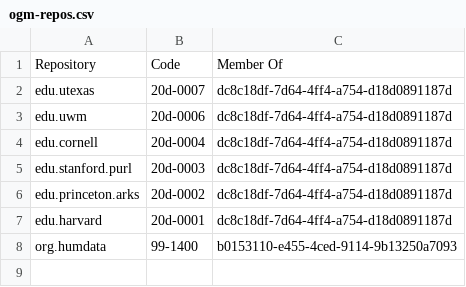
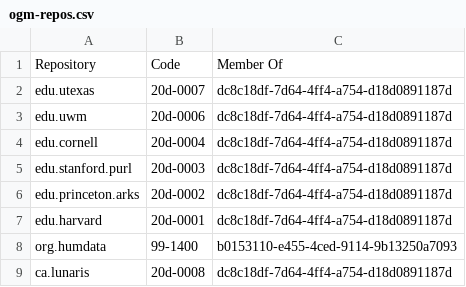
Before and after one commit to geobtaa/harvest-operations, a CSV file: config/ogm-repos.csv, drawn as a sheet.

```diff
--- a/config/ogm-repos.csv
+++ b/config/ogm-repos.csv
@@ -8 +8,2 @@ edu.harvard,20d-0001,dc8c18df-7d64-4ff4-a754-d18d0891187d,,,,,
 org.humdata,99-1400,b0153110-e455-4ced-9114-9b13250a7093,,,,,
+ca.lunaris,20d-0008,dc8c18df-7d64-4ff4-a754-d18d0891187d,,,,,
```
Also changed, not shown: 35 other files.
